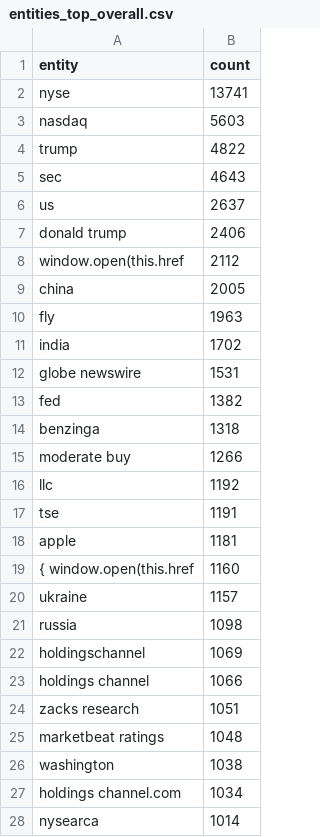
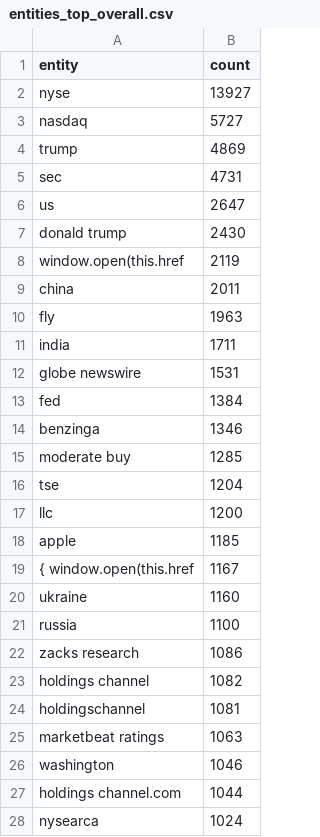
Before and after one commit to boseongkang/newstrend, a CSV file: reports/entities/entities_top_overall.csv, drawn as a sheet; only a part is shown; the diff covers the shown part only.

```diff
--- a/reports/entities/entities_top_overall.csv
+++ b/reports/entities/entities_top_overall.csv
@@ -1,28 +1,28 @@
 entity,count
-nyse,13741
-nasdaq,5603
-trump,4822
-sec,4643
-us,2637
-donald trump,2406
-window.open(this.href,2112
-china,2005
+nyse,13927
+nasdaq,5727
+trump,4869
+sec,4731
+us,2647
+donald trump,2430
+window.open(this.href,2119
+china,2011
 fly,1963
-india,1702
+india,1711
 globe newswire,1531
-fed,1382
-benzinga,1318
-moderate buy,1266
-llc,1192
-tse,1191
-apple,1181
-{ window.open(this.href,1160
-ukraine,1157
-russia,1098
-holdingschannel,1069
-holdings channel,1066
-zacks research,1051
-marketbeat ratings,1048
-washington,1038
-holdings channel.com,1034
-nysearca,1014
+fed,1384
+benzinga,1346
+moderate buy,1285
+tse,1204
+llc,1200
+apple,1185
+{ window.open(this.href,1167
+ukraine,1160
+russia,1100
+zacks research,1086
+holdings channel,1082
+holdingschannel,1081
+marketbeat ratings,1063
+washington,1046
+holdings channel.com,1044
+nysearca,1024
```
Also changed, not shown: 3 edited cells elsewhere in this file, reports/entities/entities_top_slopes.csv, reports/entities/entities_top_today.csv, 6 other files.
